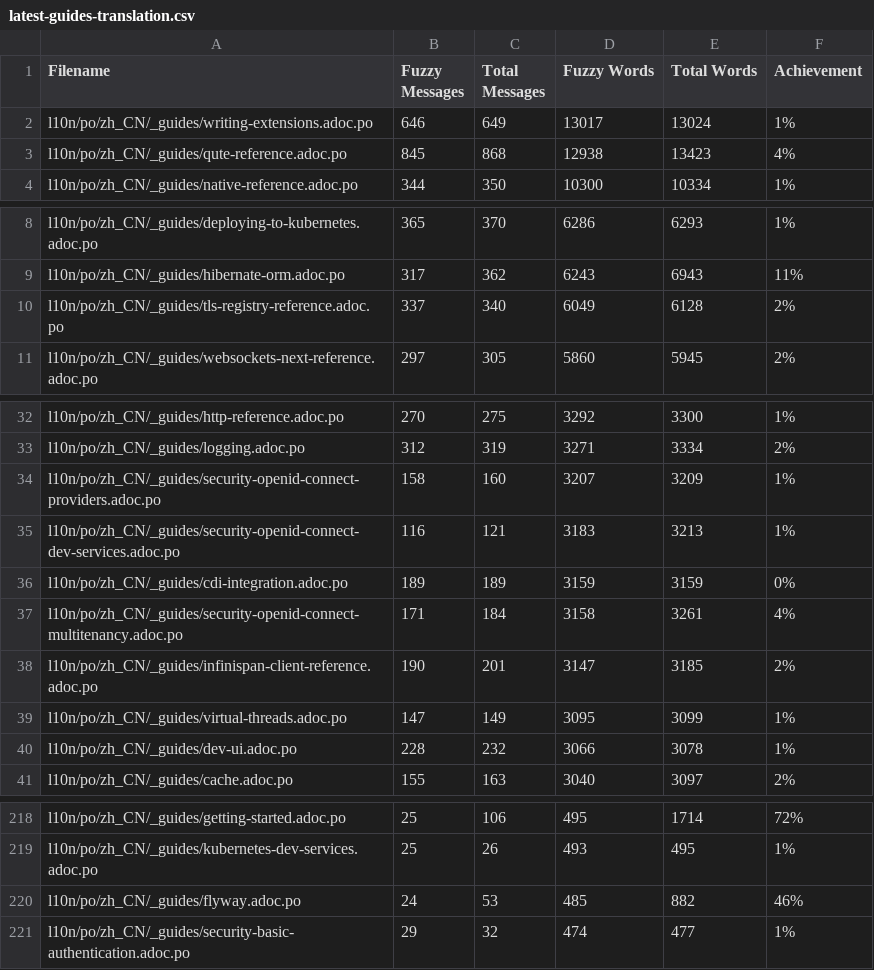
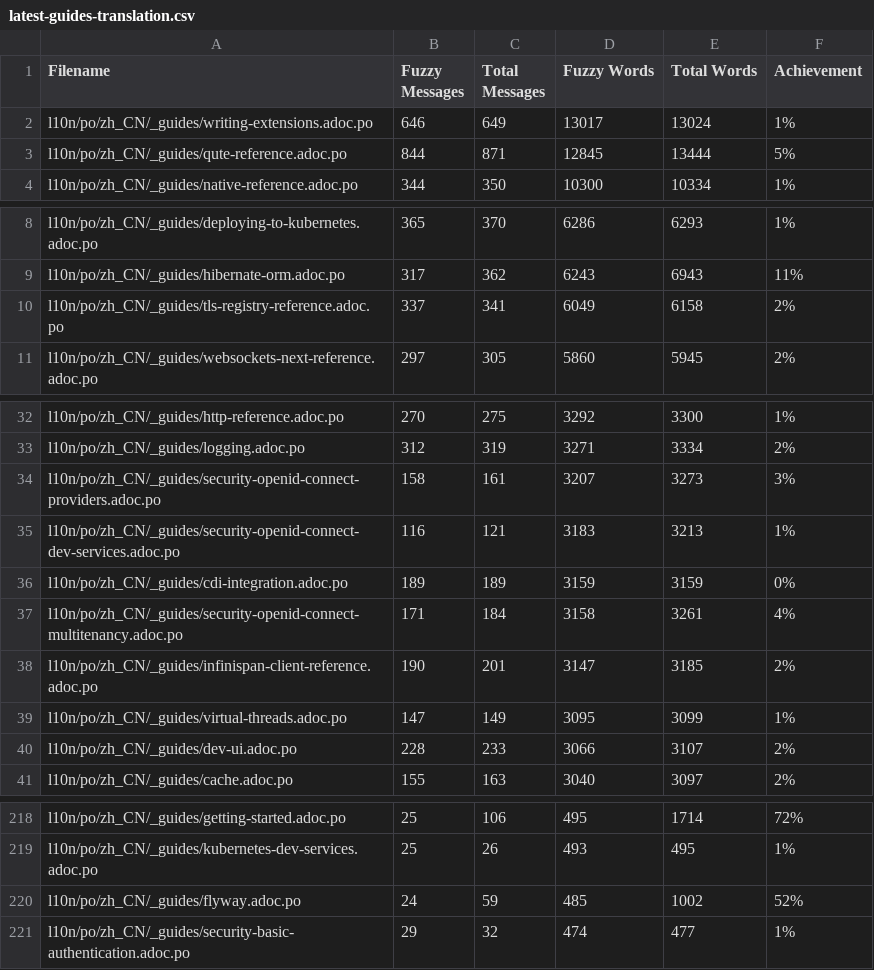
Before and after one commit to quarkusio/cn.quarkus.io, a CSV file: l10n/stats/latest-guides-translation.csv, drawn as a sheet; only a part is shown, gaps mark what is left out; the diff covers the shown part only.

```diff
--- a/l10n/stats/latest-guides-translation.csv
+++ b/l10n/stats/latest-guides-translation.csv
@@ -2,3 +2,3 @@ Filename, Fuzzy Messages, Total Messages, Fuzzy Words, Total Words, Achievement
 l10n/po/zh_CN/_guides/writing-extensions.adoc.po, 646, 649, 13017, 13024, 1%
-l10n/po/zh_CN/_guides/qute-reference.adoc.po, 845, 868, 12938, 13423, 4%
+l10n/po/zh_CN/_guides/qute-reference.adoc.po, 844, 871, 12845, 13444, 5%
 l10n/po/zh_CN/_guides/native-reference.adoc.po, 344, 350, 10300, 10334, 1%
@@ -9,3 +9,3 @@ l10n/po/zh_CN/_guides/deploying-to-kubernetes.adoc.po, 365, 370, 6286, 6293, 1%
 l10n/po/zh_CN/_guides/hibernate-orm.adoc.po, 317, 362, 6243, 6943, 11%
-l10n/po/zh_CN/_guides/tls-registry-reference.adoc.po, 337, 340, 6049, 6128, 2%
+l10n/po/zh_CN/_guides/tls-registry-reference.adoc.po, 337, 341, 6049, 6158, 2%
 l10n/po/zh_CN/_guides/websockets-next-reference.adoc.po, 297, 305, 5860, 5945, 2%
@@ -33,3 +33,3 @@ l10n/po/zh_CN/_guides/http-reference.adoc.po, 270, 275, 3292, 3300, 1%
 l10n/po/zh_CN/_guides/logging.adoc.po, 312, 319, 3271, 3334, 2%
-l10n/po/zh_CN/_guides/security-openid-connect-providers.adoc.po, 158, 160, 3207, 3209, 1%
+l10n/po/zh_CN/_guides/security-openid-connect-providers.adoc.po, 158, 161, 3207, 3273, 3%
 l10n/po/zh_CN/_guides/security-openid-connect-dev-services.adoc.po, 116, 121, 3183, 3213, 1%
@@ -39,3 +39,3 @@ l10n/po/zh_CN/_guides/infinispan-client-reference.adoc.po, 190, 201, 3147, 3185,
 l10n/po/zh_CN/_guides/virtual-threads.adoc.po, 147, 149, 3095, 3099, 1%
-l10n/po/zh_CN/_guides/dev-ui.adoc.po, 228, 232, 3066, 3078, 1%
+l10n/po/zh_CN/_guides/dev-ui.adoc.po, 228, 233, 3066, 3107, 2%
 l10n/po/zh_CN/_guides/cache.adoc.po, 155, 163, 3040, 3097, 2%
@@ -219,3 +219,3 @@ l10n/po/zh_CN/_guides/getting-started.adoc.po, 25, 106, 495, 1714, 72%
 l10n/po/zh_CN/_guides/kubernetes-dev-services.adoc.po, 25, 26, 493, 495, 1%
-l10n/po/zh_CN/_guides/flyway.adoc.po, 24, 53, 485, 882, 46%
+l10n/po/zh_CN/_guides/flyway.adoc.po, 24, 59, 485, 1002, 52%
 l10n/po/zh_CN/_guides/security-basic-authentication.adoc.po, 29, 32, 474, 477, 1%
```
Also changed, not shown: 2 edited cells elsewhere in this file, l10n/stats/main-guides-translation.csv, l10n/stats/misc-translation.csv, 1 other file.
